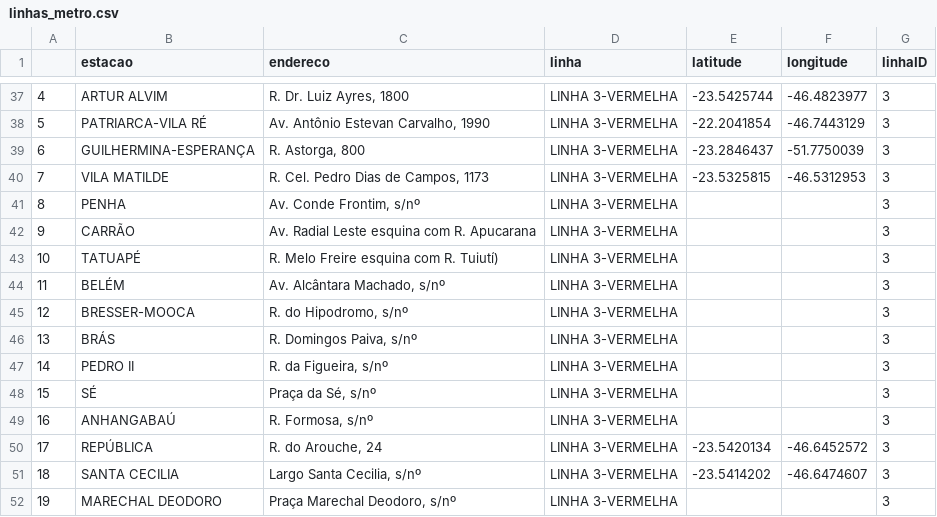
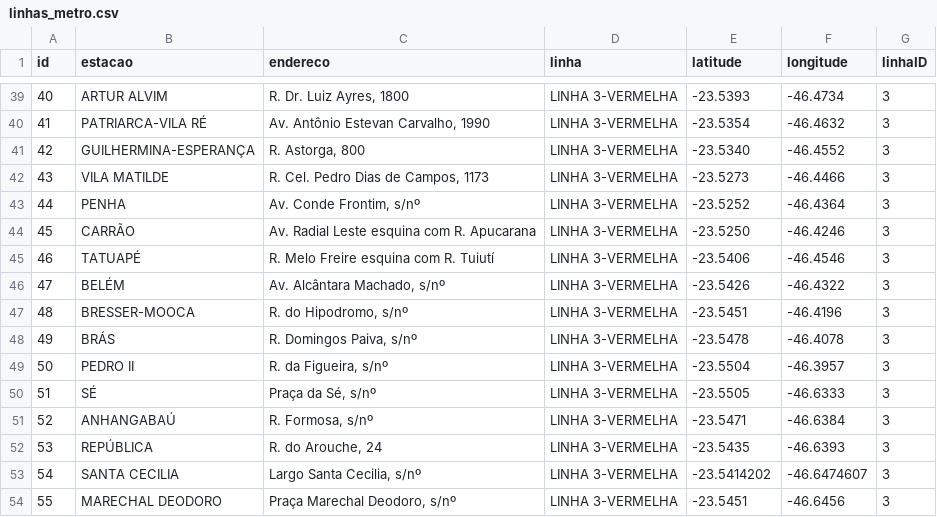
Before and after one commit to netofigueira/cadeometro, a CSV file: preprocess/linhas_metro.csv, drawn as a sheet; only a part is shown, gaps mark what is left out; addresses are those after the commit; the diff covers the shown part only; the diff names each change by its address in the sheet, - before the commit and + after, or states it on an @@ line.

```diff
--- a/preprocess/linhas_metro.csv
+++ b/preprocess/linhas_metro.csv
@@ column A (id) renumbered between rows 1 and 65 @@
-E39 (latitude): -23.5425744
+E39 (latitude): -23.5393
-F39 (longitude): -46.4823977
+F39 (longitude): -46.4734
-E40 (latitude): -22.2041854
+E40 (latitude): -23.5354
-F40 (longitude): -46.7443129
+F40 (longitude): -46.4632
-E41 (latitude): -23.2846437
+E41 (latitude): -23.5340
-F41 (longitude): -51.7750039
+F41 (longitude): -46.4552
-E42 (latitude): -23.5325815
+E42 (latitude): -23.5273
-F42 (longitude): -46.5312953
+F42 (longitude): -46.4466
-E43 (latitude): (empty)
+E43 (latitude): -23.5252
-F43 (longitude): (empty)
+F43 (longitude): -46.4364
-E44 (latitude): (empty)
+E44 (latitude): -23.5250
-F44 (longitude): (empty)
+F44 (longitude): -46.4246
-C45 (endereco): R. Melo Freire esquina com R. Tuiutí)
+C45 (endereco): R. Melo Freire esquina com R. Tuiutí
-E45 (latitude): (empty)
+E45 (latitude): -23.5406
-F45 (longitude): (empty)
+F45 (longitude): -46.4546
-E46 (latitude): (empty)
+E46 (latitude): -23.5426
-F46 (longitude): (empty)
+F46 (longitude): -46.4322
-E47 (latitude): (empty)
+E47 (latitude): -23.5451
-F47 (longitude): (empty)
+F47 (longitude): -46.4196
-E48 (latitude): (empty)
+E48 (latitude): -23.5478
-F48 (longitude): (empty)
+F48 (longitude): -46.4078
-E49 (latitude): (empty)
+E49 (latitude): -23.5504
-F49 (longitude): (empty)
+F49 (longitude): -46.3957
-E50 (latitude): (empty)
+E50 (latitude): -23.5505
-F50 (longitude): (empty)
+F50 (longitude): -46.6333
-E51 (latitude): (empty)
+E51 (latitude): -23.5471
-F51 (longitude): (empty)
+F51 (longitude): -46.6384
-E52 (latitude): -23.5420134
+E52 (latitude): -23.5435
-F52 (longitude): -46.6452572
+F52 (longitude): -46.6393
-E54 (latitude): (empty)
+E54 (latitude): -23.5451
-F54 (longitude): (empty)
+F54 (longitude): -46.6456
```
Also changed, not shown: 10 added rows and 61 edited cells elsewhere in this file, 4 other files.
